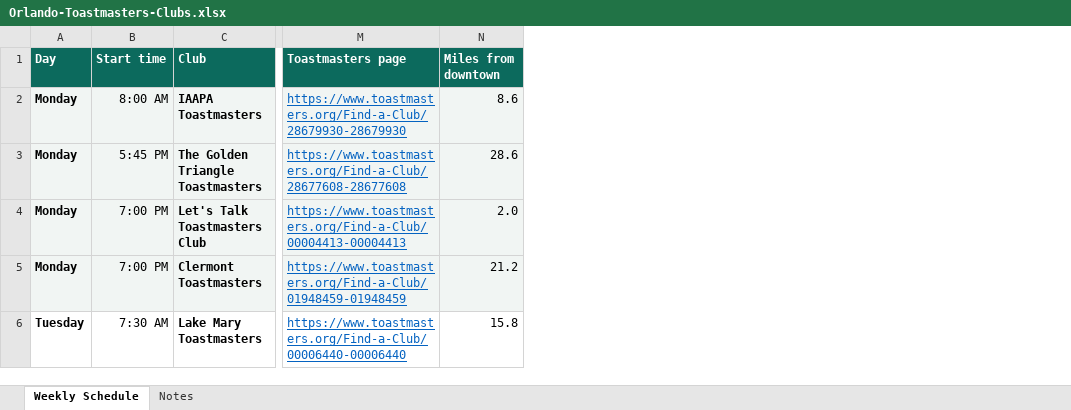
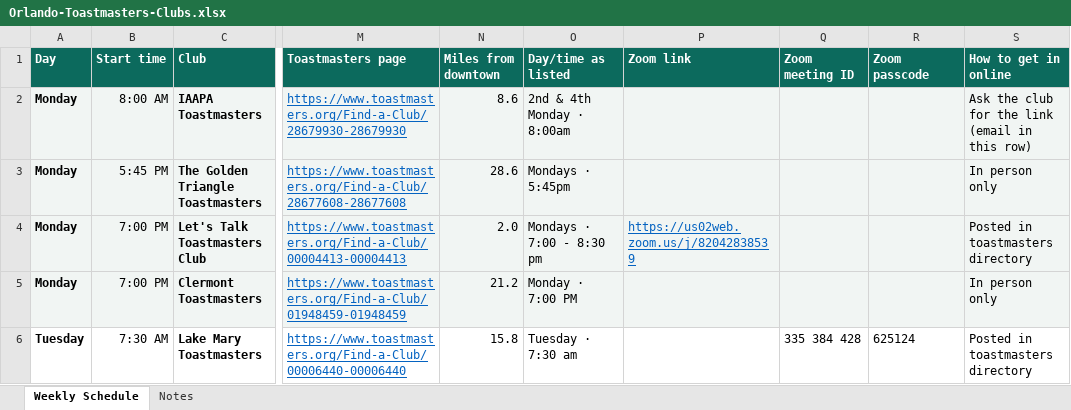
Before and after one commit to kingofthewisdomrealm-hub/toastmasters, an Excel workbook: docs/Orlando-Toastmasters-Clubs.xlsx, sheet Weekly Schedule, drawn as a sheet; only a part is shown, gaps mark what is left out; values as stored, in another font and other column widths than the file's, no borders; the diff covers the shown part only; the diff names each change by its address in the sheet, - before the commit and + after, or states it on an @@ line.

```diff
--- a/docs/Orlando-Toastmasters-Clubs.xlsx (sheet Weekly Schedule)
+++ b/docs/Orlando-Toastmasters-Clubs.xlsx (sheet Weekly Schedule)
+column O (Day/time as listed), rows 2-6: 2nd & 4th Monday · 8:00am | Mondays · 5:45pm | Mondays · 7:00 - 8:30 pm | Monday · 7:00 PM | Tuesday · 7:30 am
+column P (Zoom link), row 4: https://us02web.zoom.us/j/82042838539
+column Q (Zoom meeting ID), row 6: 335 384 428
+column R (Zoom passcode), row 6: 625124
+column S (How to get in online), rows 2-6: Ask the club for the link (email in this row) | In person only | Posted in toastmasters directory | In person only | Posted in toastmasters directory
```
Also changed, not shown: 3 edited cells elsewhere in this sheet, sheet Notes, docs/Miami-Toastmasters-Clubs.xlsx, 2 other files.
